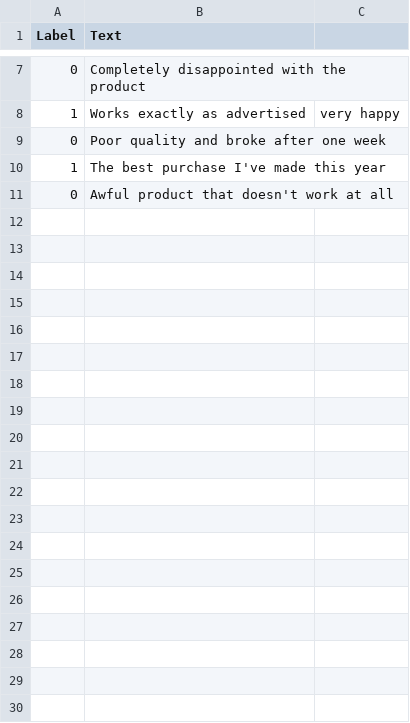
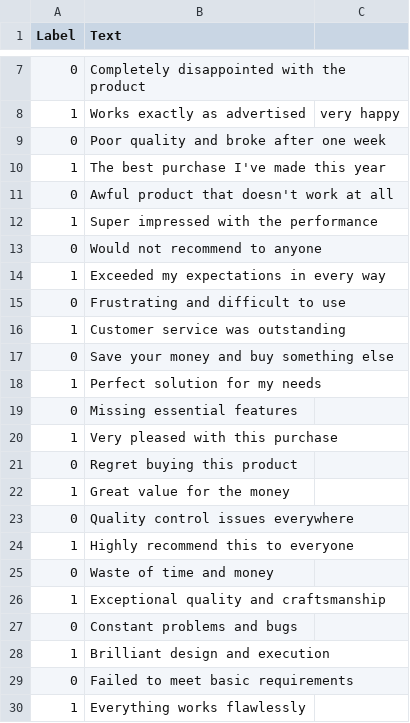
Before and after one commit to alexhorn123/MLAppTensorflow, a CSV file: data/sentiment-labelled.csv, drawn as a sheet; only a part is shown, gaps mark what is left out; the diff covers the shown part only; the diff names each change by its address in the sheet, - before the commit and + after, or states it on an @@ line.

Commit message:
Expand training data to 40 balanced examples for better evaluation coverage

```diff
--- a/data/sentiment-labelled.csv
+++ b/data/sentiment-labelled.csv
+row 12: 1 | Super impressed with the performance
+row 13: 0 | Would not recommend to anyone
+row 14: 1 | Exceeded my expectations in every way
+row 15: 0 | Frustrating and difficult to use
+row 16: 1 | Customer service was outstanding
+row 17: 0 | Save your money and buy something else
+row 18: 1 | Perfect solution for my needs
+row 19: 0 | Missing essential features
+row 20: 1 | Very pleased with this purchase
+row 21: 0 | Regret buying this product
+row 22: 1 | Great value for the money
+row 23: 0 | Quality control issues everywhere
+row 24: 1 | Highly recommend this to everyone
+row 25: 0 | Waste of time and money
+row 26: 1 | Exceptional quality and craftsmanship
+row 27: 0 | Constant problems and bugs
+row 28: 1 | Brilliant design and execution
+row 29: 0 | Failed to meet basic requirements
+row 30: 1 | Everything works flawlessly
```
Also changed, not shown: 13 added rows elsewhere in this file.
